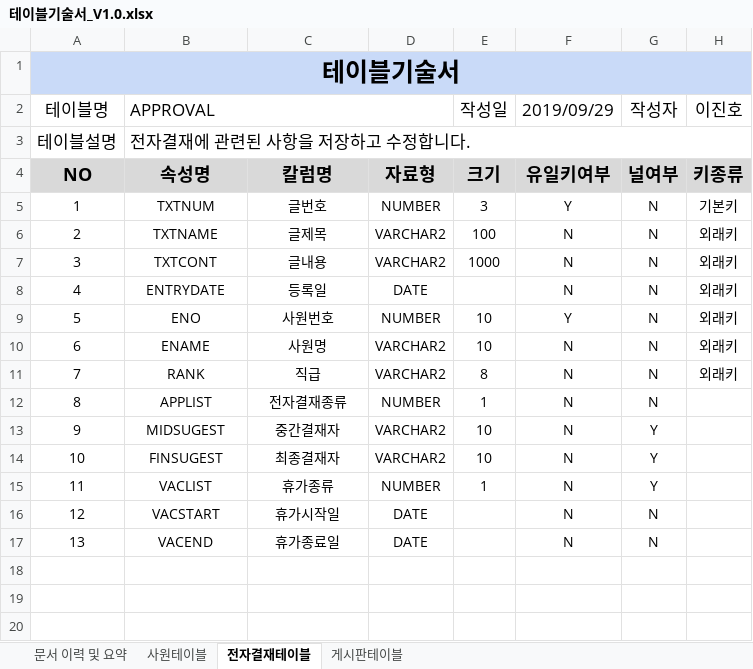
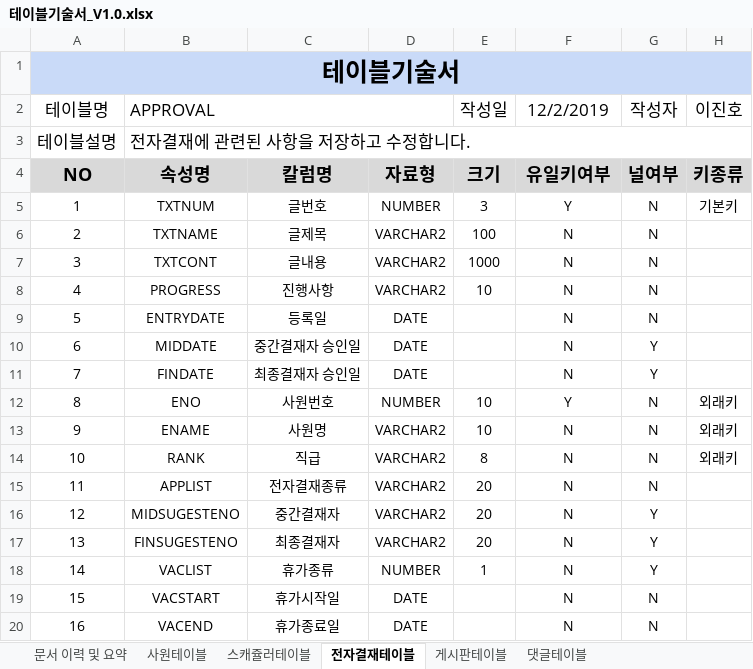
Before and after one commit to soulluna/-6th-_cosmo_1th_group, an Excel workbook: 작업완료포트폴리오/8. 테이블기술서/테이블기술서_V1.0.xlsx, sheet 전자결재테이블, drawn as a sheet; values as stored, in another font and other column widths than the file's, no borders; charts and pictures not drawn; addresses are those after the commit; the diff names each change by its address in the sheet, - before the commit and + after, or states it on an @@ line.

```diff
--- a/작업완료포트폴리오/8. 테이블기술서/테이블기술서_V1.0.xlsx (sheet 전자결재테이블)
+++ b/작업완료포트폴리오/8. 테이블기술서/테이블기술서_V1.0.xlsx (sheet 전자결재테이블)
+sheet tab: 스캐쥴러테이블
+sheet tab: 댓글테이블
-F2: 2019/09/29
+F2: 12/2/2019
-H6:H7 (이진호): 외래키
+H6:H7 (이진호): (empty)
+row 8: 4 | PROGRESS | 진행사항 | VARCHAR2 | 10 | N | N
@@ column A (테이블명) renumbered from row 9 down @@
-H9 (이진호): 외래키
+H9 (이진호): (empty)
+row 10: 6 | MIDDATE | 중간결재자 승인일 | DATE |  | N | Y
+row 11: 7 | FINDATE | 최종결재자 승인일 | DATE |  | N | Y
-D15: NUMBER
+D15: VARCHAR2
-E15 (작성일): 1
+E15 (작성일): 20
-B16 (APPROVAL): MIDSUGEST
+B16 (APPROVAL): MIDSUGESTENO
-E16:E17 (작성일): 10
+E16:E17 (작성일): 20
-B17 (APPROVAL): FINSUGEST
+B17 (APPROVAL): FINSUGESTENO
```
Also changed, not shown: sheet 게시판테이블, sheet 사원테이블, sheet 문서 이력 및 요약, charts or pictures, 2 other files.
